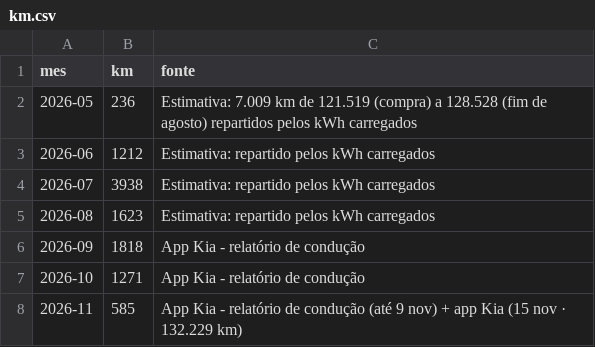
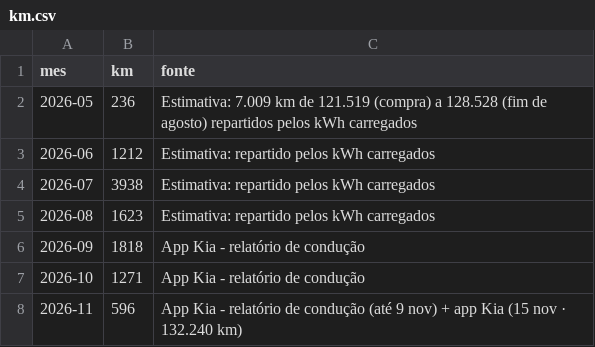
Before and after one commit to Thegame159/Carregamentos, a CSV file: widget/km.csv, drawn as a sheet.

```diff
--- a/widget/km.csv
+++ b/widget/km.csv
@@ -7,2 +7,2 @@ mes,km,fonte
 2026-10,1271,App Kia - relatório de condução
-2026-11,585,App Kia - relatório de condução (até 9 nov) + app Kia (15 nov · 132.229 km)
+2026-11,596,App Kia - relatório de condução (até 9 nov) + app Kia (15 nov · 132.240 km)
```
Also changed, not shown: widget/bateria.csv, 3 other files.
